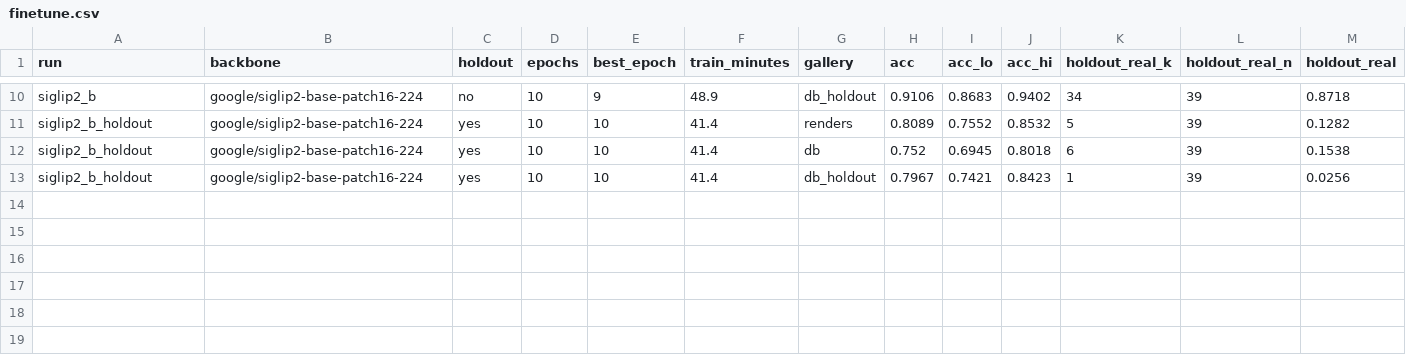
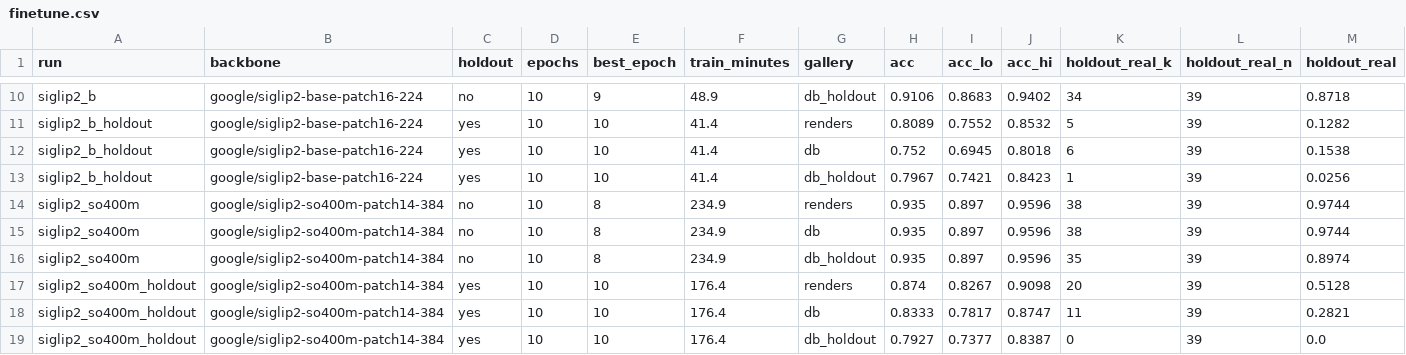
Before and after one commit to longduongnc/cctv-goods-detection, a CSV file: experiments/p05_transformer_bench/results/finetune.csv, drawn as a sheet; only a part is shown, gaps mark what is left out; rows hold the shown columns only; the diff names each change by its address in the sheet, - before the commit and + after, or states it on an @@ line.

```diff
--- a/experiments/p05_transformer_bench/results/finetune.csv
+++ b/experiments/p05_transformer_bench/results/finetune.csv
+row 14: siglip2_so400m | google/siglip2-so400m-patch14-384 | no | 10 | 8 | 234.9 | renders | 0.935 | 0.897 | 0.9596 | 38 | 39 | 0.9744
+row 15: siglip2_so400m | google/siglip2-so400m-patch14-384 | no | 10 | 8 | 234.9 | db | 0.935 | 0.897 | 0.9596 | 38 | 39 | 0.9744
+row 16: siglip2_so400m | google/siglip2-so400m-patch14-384 | no | 10 | 8 | 234.9 | db_holdout | 0.935 | 0.897 | 0.9596 | 35 | 39 | 0.8974
+row 17: siglip2_so400m_holdout | google/siglip2-so400m-patch14-384 | yes | 10 | 10 | 176.4 | renders | 0.874 | 0.8267 | 0.9098 | 20 | 39 | 0.5128
+row 18: siglip2_so400m_holdout | google/siglip2-so400m-patch14-384 | yes | 10 | 10 | 176.4 | db | 0.8333 | 0.7817 | 0.8747 | 11 | 39 | 0.2821
+row 19: siglip2_so400m_holdout | google/siglip2-so400m-patch14-384 | yes | 10 | 10 | 176.4 | db_holdout | 0.7927 | 0.7377 | 0.8387 | 0 | 39 | 0.0
```
Also changed, not shown: experiments/p05_transformer_bench/results/synthetic_by_sku.csv, experiments/p05_transformer_bench/results/zeroshot.csv, 10 other files.
